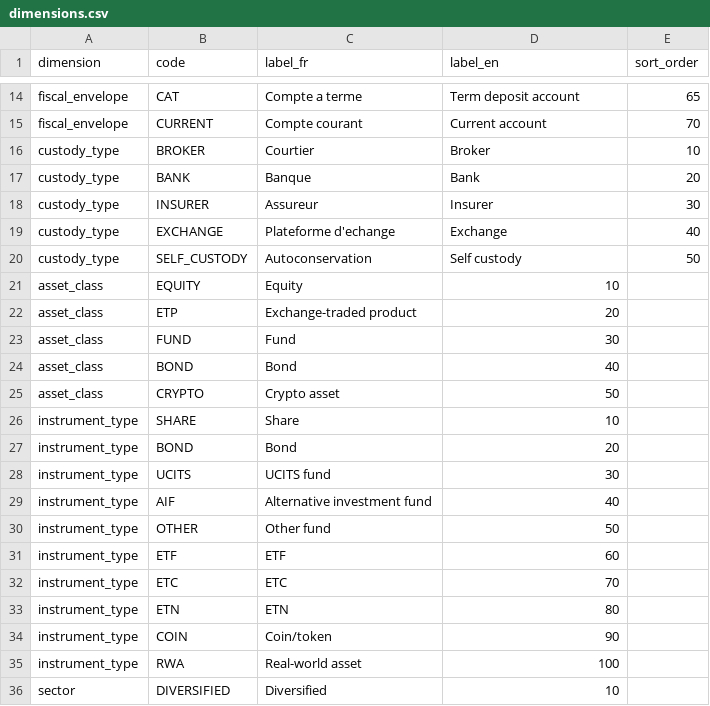
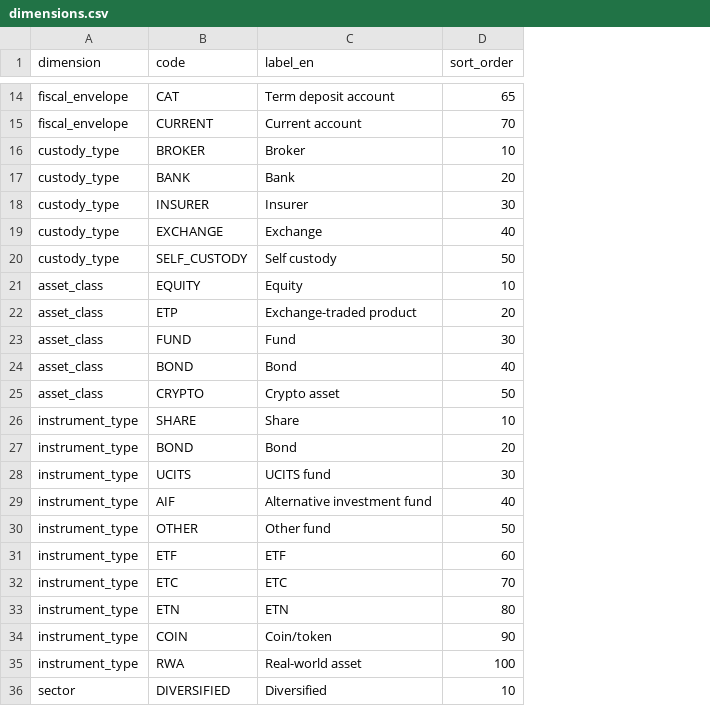
Before and after one commit to toseg1/folios, a CSV file: config/example/dimensions.csv, drawn as a sheet; only a part is shown, gaps mark what is left out; removed rows and columns are numbered as before the commit, all else as after; the diff covers the shown part only; the diff names each change by its address in the sheet, - before the commit and + after, or states it on an @@ line.

```diff
--- a/config/example/dimensions.csv
+++ b/config/example/dimensions.csv
-column C (label_fr), rows 14-36: Compte a terme | Compte courant | Courtier | Banque | Assureur | Plateforme d'echange | Autoconservation | Equity | Exchange-traded product | Fund | Bond | Crypto asset | Share | Bond | UCITS fund | Alternative investment fund | Other fund | ETF | ETC | ETN | Coin/token | Real-world asset | Diversified
-C21 (label_en): 10
+C21 (label_en): Equity
-D21 (sort_order): (empty)
+D21 (sort_order): 10
-C22 (label_en): 20
+C22 (label_en): Exchange-traded product
-D22 (sort_order): (empty)
+D22 (sort_order): 20
-C23 (label_en): 30
+C23 (label_en): Fund
-D23 (sort_order): (empty)
+D23 (sort_order): 30
-C24 (label_en): 40
+C24 (label_en): Bond
-D24 (sort_order): (empty)
+D24 (sort_order): 40
-C25 (label_en): 50
+C25 (label_en): Crypto asset
-D25 (sort_order): (empty)
+D25 (sort_order): 50
-C26 (label_en): 10
+C26 (label_en): Share
-D26 (sort_order): (empty)
+D26 (sort_order): 10
-C27 (label_en): 20
+C27 (label_en): Bond
-D27 (sort_order): (empty)
+D27 (sort_order): 20
-C28 (label_en): 30
+C28 (label_en): UCITS fund
-D28 (sort_order): (empty)
+D28 (sort_order): 30
-C29 (label_en): 40
+C29 (label_en): Alternative investment fund
-D29 (sort_order): (empty)
+D29 (sort_order): 40
-C30 (label_en): 50
+C30 (label_en): Other fund
-D30 (sort_order): (empty)
+D30 (sort_order): 50
-C31 (label_en): 60
+C31 (label_en): ETF
-D31 (sort_order): (empty)
+D31 (sort_order): 60
-C32 (label_en): 70
+C32 (label_en): ETC
-D32 (sort_order): (empty)
+D32 (sort_order): 70
-C33 (label_en): 80
+C33 (label_en): ETN
-D33 (sort_order): (empty)
+D33 (sort_order): 80
-C34 (label_en): 90
+C34 (label_en): Coin/token
-D34 (sort_order): (empty)
+D34 (sort_order): 90
-C35 (label_en): 100
+C35 (label_en): Real-world asset
-D35 (sort_order): (empty)
+D35 (sort_order): 100
-C36 (label_en): 10
+C36 (label_en): Diversified
-D36 (sort_order): (empty)
+D36 (sort_order): 10
```
Also changed, not shown: 26 edited cells elsewhere in this file.
